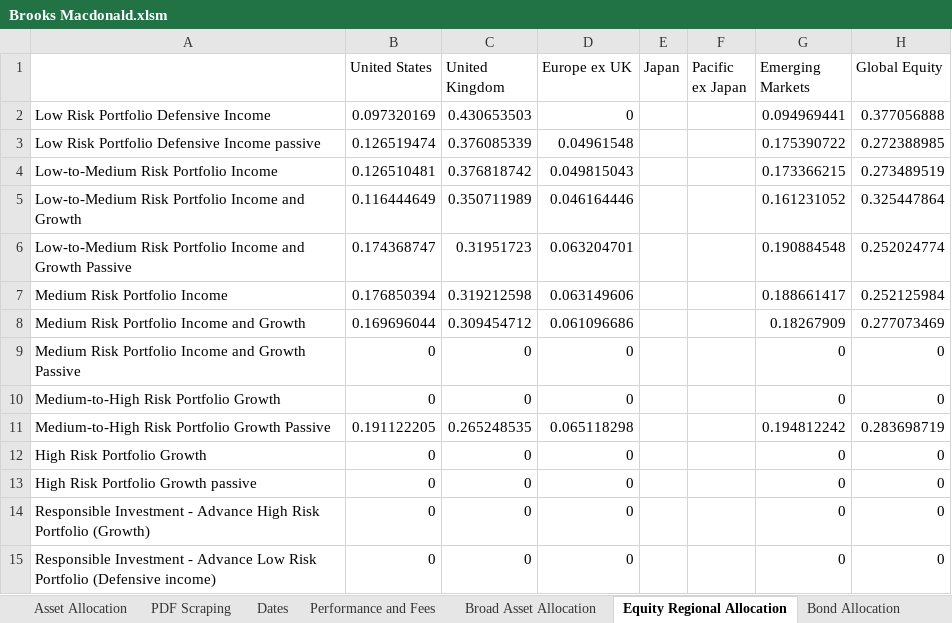
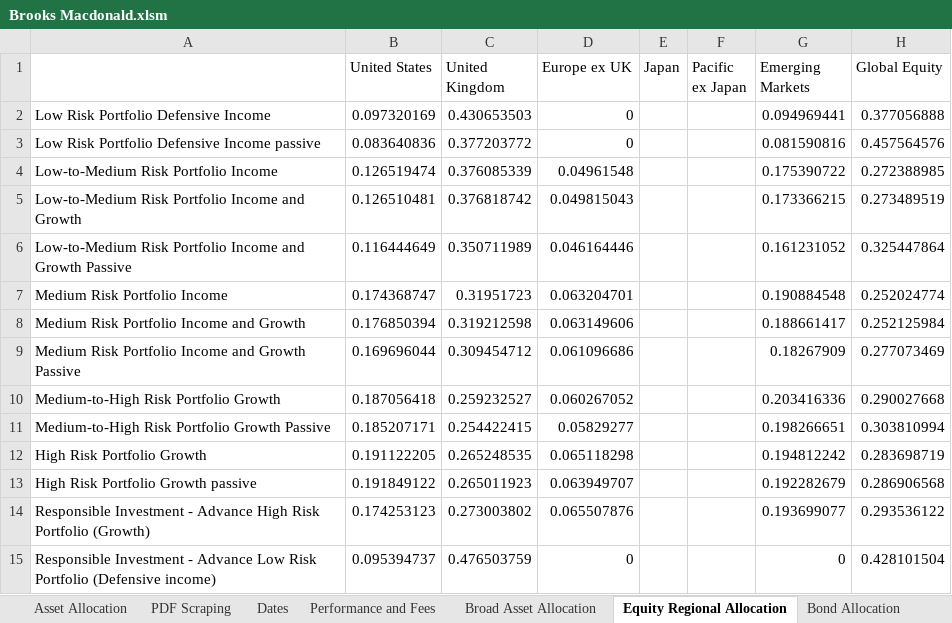
Before and after one commit to PashaBiker/pdf_scraping, an Excel workbook: 2_milestone/Brooks/Brooks Macdonald.xlsm, sheet Equity Regional Allocation, drawn as a sheet; only a part is shown; values as stored, in another font and other column widths than the file's, no borders; removed rows and columns are numbered as before the commit, all else as after; the diff covers the shown part only; the diff names each change by its address in the sheet, - before the commit and + after, or states it on an @@ line.

```diff
--- a/2_milestone/Brooks/Brooks Macdonald.xlsm (sheet Equity Regional Allocation)
+++ b/2_milestone/Brooks/Brooks Macdonald.xlsm (sheet Equity Regional Allocation)
+row 3: Low Risk Portfolio Defensive Income passive | 0.083640836 | 0.377203772 | 0 |  |  | 0.081590816 | 0.457564576
-A4: Low Risk Portfolio Defensive Income passive
+A4: Low-to-Medium Risk Portfolio Income
-A5: Low-to-Medium Risk Portfolio Income
+A5: Low-to-Medium Risk Portfolio Income and Growth
-A6: …and Growth
+A6: …and Growth Passive
-A7: Low-to-Medium Risk Portfolio Income and Growth Passive
+A7: Medium Risk Portfolio Income
-A8: Medium Risk Portfolio Income
+A8: Medium Risk Portfolio Income and Growth
-A9: Medium Risk Portfolio Income and Growth
+A9: Medium Risk Portfolio Income and Growth Passive
-row 9: Medium Risk Portfolio Income and Growth Passive | 0 | 0 | 0 |  |  | 0 | 0
-B10 (United States): 0
+B10 (United States): 0.187056418
-C10 (United Kingdom): 0
+C10 (United Kingdom): 0.259232527
-D10 (Europe ex UK): 0
+D10 (Europe ex UK): 0.060267052
-G10 (Emerging Markets): 0
+G10 (Emerging Markets): 0.203416336
-H10 (Global Equity): 0
+H10 (Global Equity): 0.290027668
+row 11: Medium-to-High Risk Portfolio Growth Passive | 0.185207171 | 0.254422415 | 0.05829277 |  |  | 0.198266651 | 0.303810994
-A12: Medium-to-High Risk Portfolio Growth Passive
+A12: High Risk Portfolio Growth
-row 12: High Risk Portfolio Growth | 0 | 0 | 0 |  |  | 0 | 0
-B13 (United States): 0
+B13 (United States): 0.191849122
-C13 (United Kingdom): 0
+C13 (United Kingdom): 0.265011923
-D13 (Europe ex UK): 0
+D13 (Europe ex UK): 0.063949707
-G13 (Emerging Markets): 0
+G13 (Emerging Markets): 0.192282679
-H13 (Global Equity): 0
+H13 (Global Equity): 0.286906568
-B14 (United States): 0
+B14 (United States): 0.174253123
-C14 (United Kingdom): 0
+C14 (United Kingdom): 0.273003802
-D14 (Europe ex UK): 0
+D14 (Europe ex UK): 0.065507876
-G14 (Emerging Markets): 0
+G14 (Emerging Markets): 0.193699077
-H14 (Global Equity): 0
+H14 (Global Equity): 0.293536122
-B15 (United States): 0
+B15 (United States): 0.095394737
-C15 (United Kingdom): 0
+C15 (United Kingdom): 0.476503759
-H15 (Global Equity): 0
+H15 (Global Equity): 0.428101504
```
Also changed, not shown: 15 edited cells elsewhere in this sheet, sheet Asset Allocation, sheet Broad Asset Allocation, sheet Additional Information, sheet Performance and Fees, sheet Dates, sheet Bond Allocation, 2 more sheets, formulas that keep their value, 5 other files.
